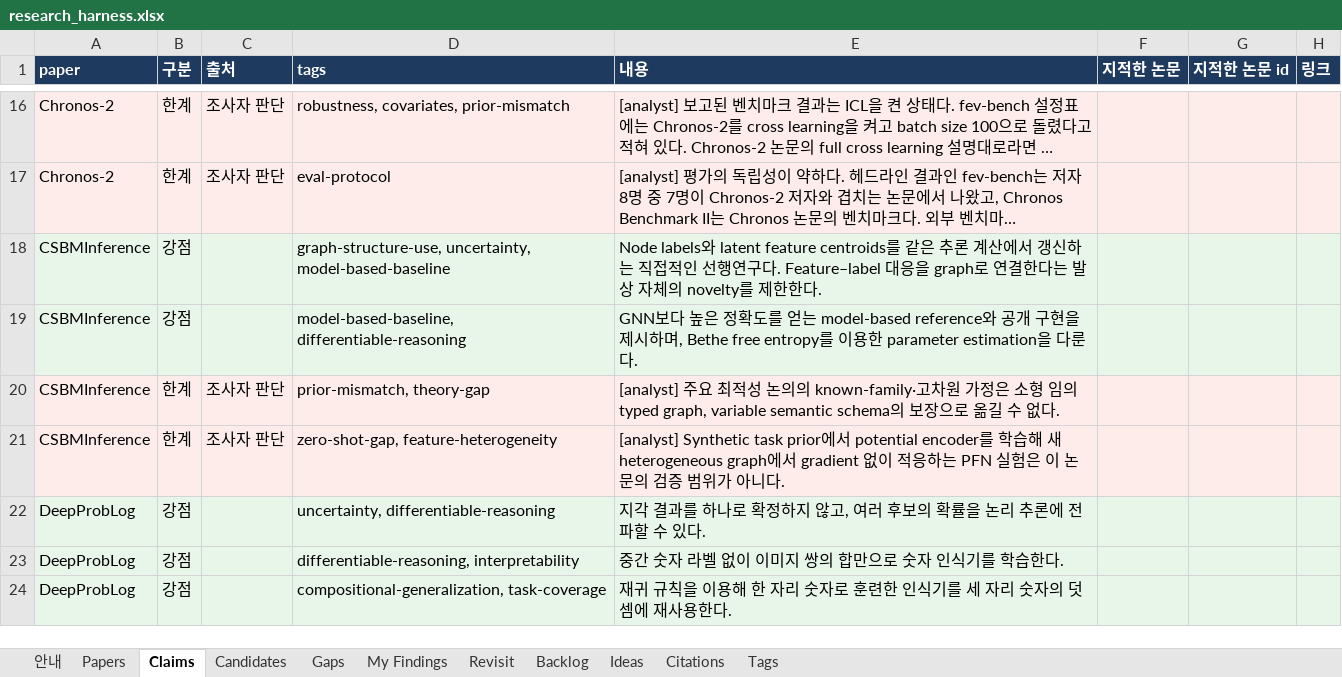
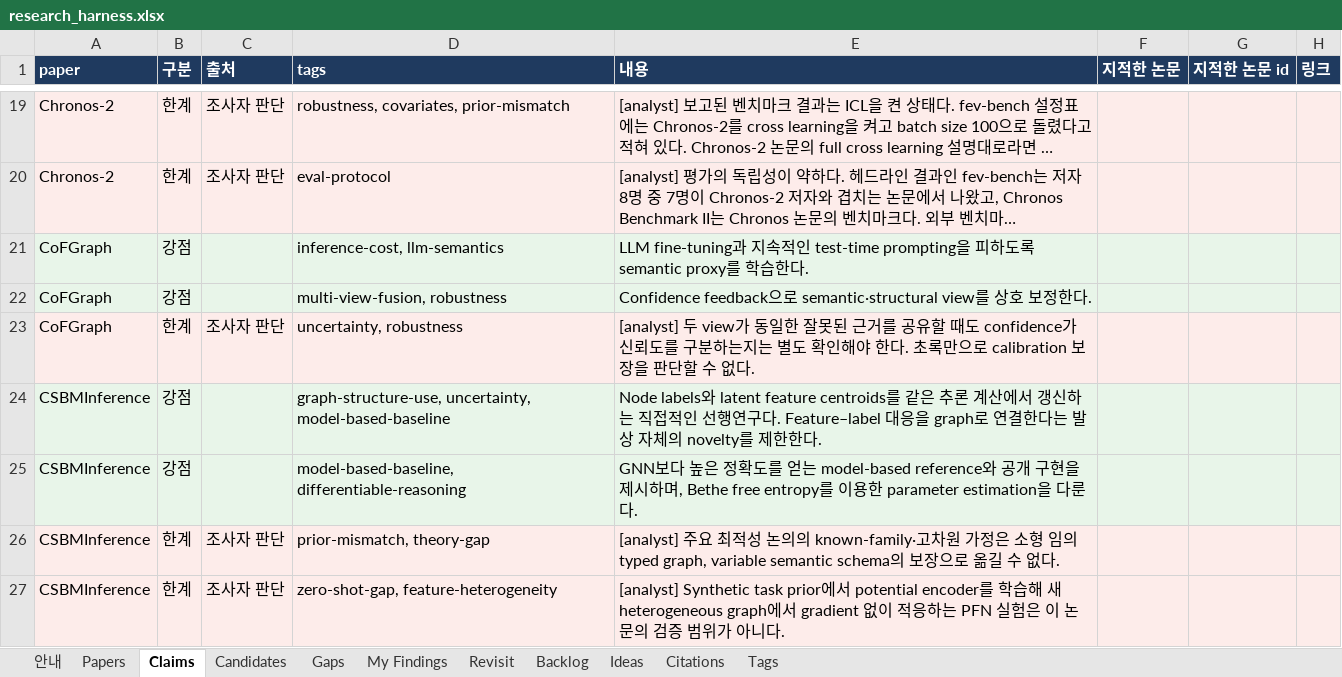
Before and after one commit to seongjinan11-source/research-harness, an Excel workbook: out/research_harness.xlsx, sheet Claims, drawn as a sheet; only a part is shown, gaps mark what is left out; the shorter side is filled out with more unchanged rows; long unchanged cells end in …; values as stored, in another font and other column widths than the file's, no borders; the diff covers the shown part only; the diff names each change by its address in the sheet, - before the commit and + after, or states it on an @@ line.

```diff
--- a/out/research_harness.xlsx (sheet Claims)
+++ b/out/research_harness.xlsx (sheet Claims)
+row 21: CoFGraph | 강점 |  | inference-cost, llm-semantics | LLM fine-tuning과 지속적인 test-time prompting을 피하도록 semantic proxy를 학습한다.
+row 22: CoFGraph | 강점 |  | multi-view-fusion, robustness | Confidence feedback으로 semantic·structural view를 상호 보정한다.
+row 23: CoFGraph | 한계 | 조사자 판단 | uncertainty, robustness | [analyst] 두 view가 동일한 잘못된 근거를 공유할 때도 confidence가 신뢰도를 구분하는지는 별도 확인해야 한다. 초록만으로 calibration 보장을 판단할 수 없다.
```
Also changed, not shown: 60 added rows elsewhere in this sheet, sheet Papers, sheet Citations, sheet Revisit, sheet Gaps, sheet Candidates, sheet Tags, 1 more sheet, 27 other files.
